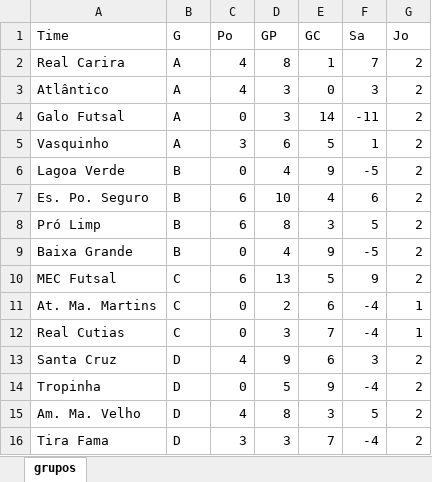
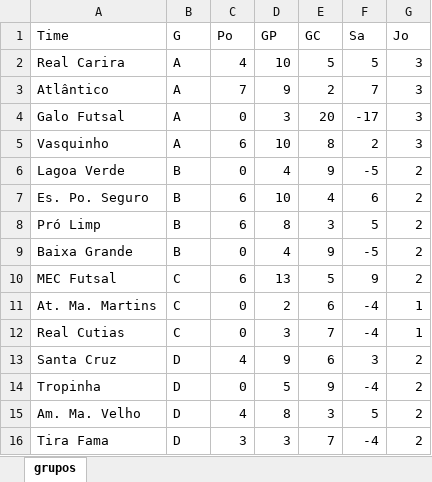
Before and after one commit to xDrakke/futsal, an Excel workbook: grupos.xlsx, sheet grupos, drawn as a sheet; values as stored, in another font and other column widths than the file's, no borders; the diff names each change by its address in the sheet, - before the commit and + after, or states it on an @@ line.

```diff
--- a/grupos.xlsx (sheet grupos)
+++ b/grupos.xlsx (sheet grupos)
-D2 (GP): 8
+D2 (GP): 10
-E2 (GC): 1
+E2 (GC): 5
-F2 (Sa): 7
+F2 (Sa): 5
-G2:G5 (Jo): 2
+G2:G5 (Jo): 3
-C3 (Po): 4
+C3 (Po): 7
-D3 (GP): 3
+D3 (GP): 9
-E3 (GC): 0
+E3 (GC): 2
-F3 (Sa): 3
+F3 (Sa): 7
-E4 (GC): 14
+E4 (GC): 20
-F4 (Sa): -11
+F4 (Sa): -17
-C5 (Po): 3
+C5 (Po): 6
-D5 (GP): 6
+D5 (GP): 10
-E5 (GC): 5
+E5 (GC): 8
-F5 (Sa): 1
+F5 (Sa): 2
```
Also changed, not shown: partidas.xlsx.
